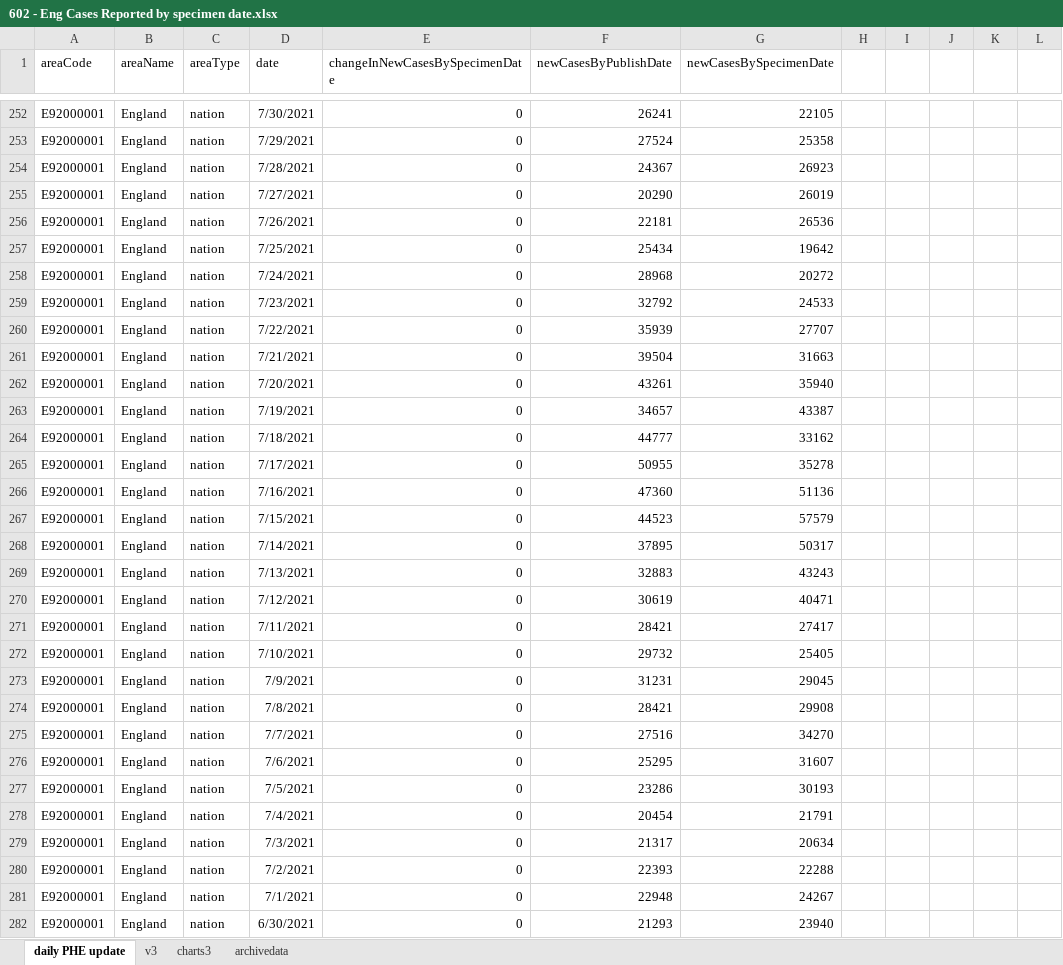
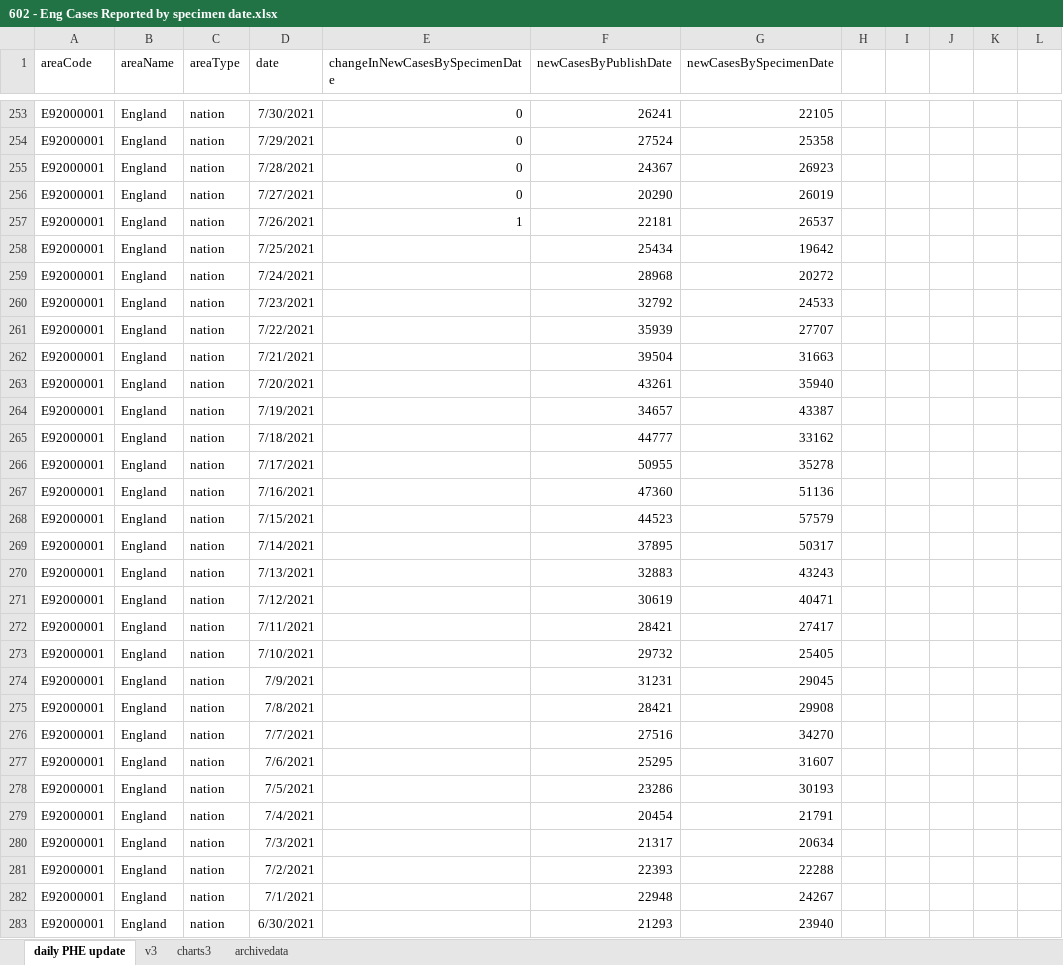
Before and after one commit to chrisdrakeuk/Cases_Reported_by_specimen_date, an Excel workbook: 602 - Eng Cases Reported by specimen date.xlsx, sheet daily PHE update, drawn as a sheet; only a part is shown, gaps mark what is left out; values as stored, in another font and other column widths than the file's, no borders; table styles not drawn; addresses are those after the commit; the diff covers the shown part only; the diff names each change by its address in the sheet, - before the commit and + after, or states it on an @@ line.

Commit message:
Update 602 - Eng Cases Reported by specimen date.xlsx

```diff
--- a/602 - Eng Cases Reported by specimen date.xlsx (sheet daily PHE update)
+++ b/602 - Eng Cases Reported by specimen date.xlsx (sheet daily PHE update)
-E257 (changeInNewCasesBySpecimenDate): 0
+E257 (changeInNewCasesBySpecimenDate): 1
-G257 (newCasesBySpecimenDate): 26536
+G257 (newCasesBySpecimenDate): 26537
-E258:E283 (changeInNewCasesBySpecimenDate): 0
+E258:E283 (changeInNewCasesBySpecimenDate): (empty)
```
Also changed, not shown: 1 added row and 309 edited cells elsewhere in this sheet, sheet charts3, sheet archivedata, sheet v3, charts or pictures.
